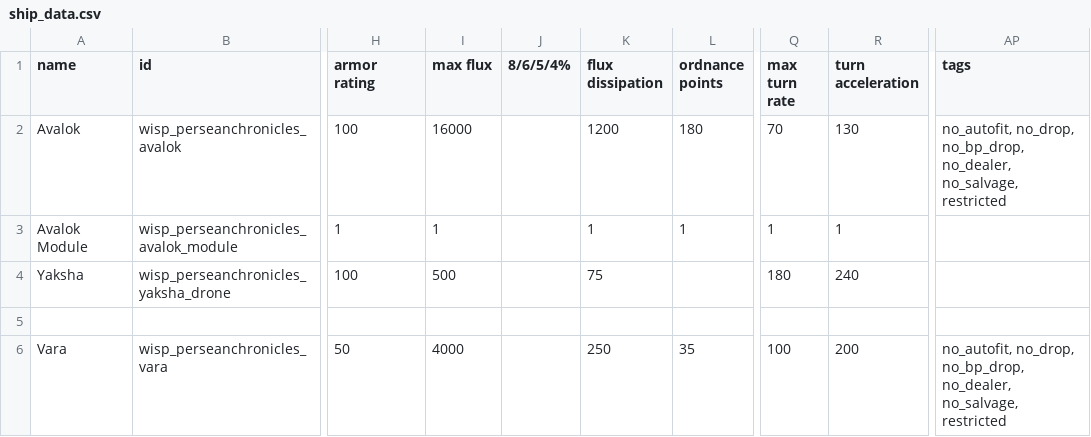
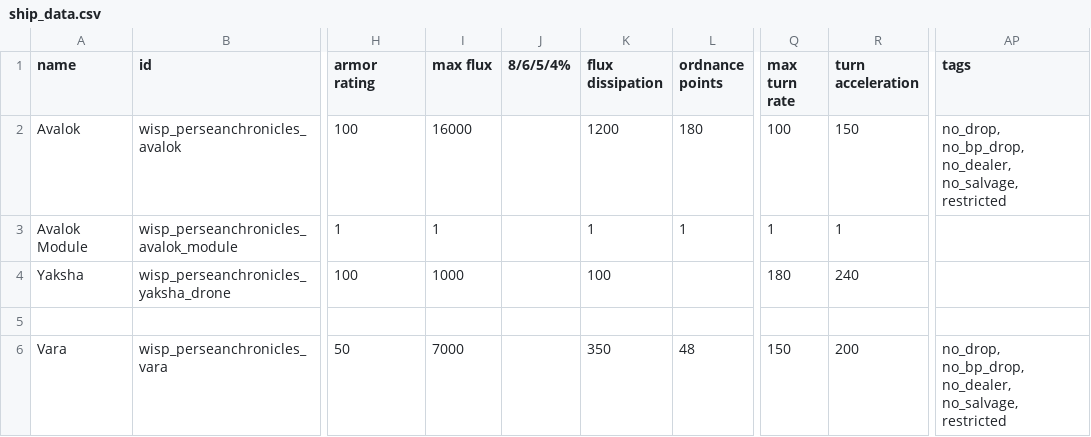
Before and after one commit to wispborne/persean-chronicles, a CSV file: data/hulls/ship_data.csv, drawn as a sheet; only a part is shown, gaps mark what is left out; the diff names each change by its address in the sheet, - before the commit and + after, or states it on an @@ line.

```diff
--- a/data/hulls/ship_data.csv
+++ b/data/hulls/ship_data.csv
-Q2 (max turn rate): 70
+Q2 (max turn rate): 100
-R2 (turn acceleration): 130
+R2 (turn acceleration): 150
-AP2 (tags): no_autofit, no_drop, no_bp_drop,…
+AP2 (tags): no_drop, no_bp_drop,…
-I4 (max flux): 500
+I4 (max flux): 1000
-K4 (flux dissipation): 75
+K4 (flux dissipation): 100
-I6 (max flux): 4000
+I6 (max flux): 7000
-K6 (flux dissipation): 250
+K6 (flux dissipation): 350
-L6 (ordnance points): 35
+L6 (ordnance points): 48
-Q6 (max turn rate): 100
+Q6 (max turn rate): 150
-AP6 (tags): no_autofit, no_drop, no_bp_drop,…
+AP6 (tags): no_drop, no_bp_drop,…
```
Also changed, not shown: 18 other files.
